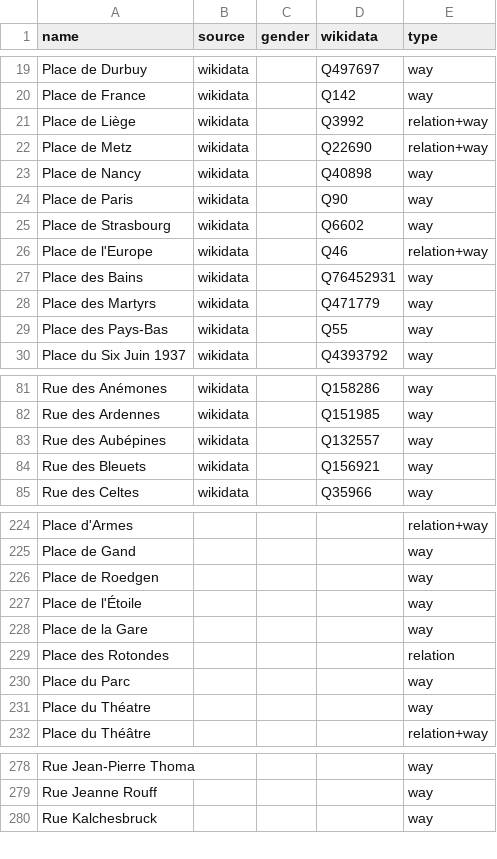
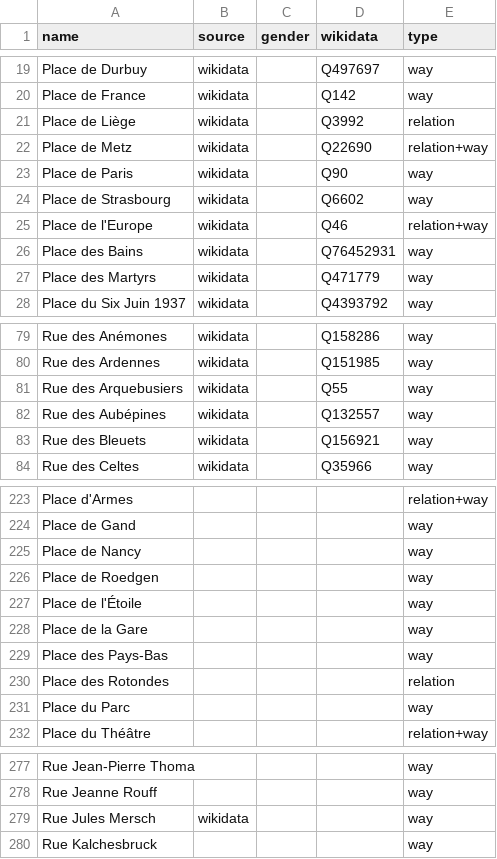
Before and after one commit to EqualStreetNames/equalstreetnames-luxembourg, a CSV file: data/other.csv, drawn as a sheet; only a part is shown, gaps mark what is left out; removed rows and columns are numbered as before the commit, all else as after; the diff covers the shown part only; the diff names each change by its address in the sheet, - before the commit and + after, or states it on an @@ line.

```diff
--- a/data/other.csv
+++ b/data/other.csv
-E21 (type): relation+way
+E21 (type): relation
-row 23: Place de Nancy | wikidata |  | Q40898 | way
-row 29: Place des Pays-Bas | wikidata |  | Q55 | way
+row 81: Rue des Arquebusiers | wikidata |  | Q55 | way
+row 225: Place de Nancy |  |  |  | way
+row 229: Place des Pays-Bas |  |  |  | way
-row 231: Place du Théatre |  |  |  | way
+row 279: Rue Jules Mersch | wikidata |  |  | way
```
Also changed, not shown: 1 added row and 6 removed rows elsewhere in this file, data/gender.csv, 3 other files.
